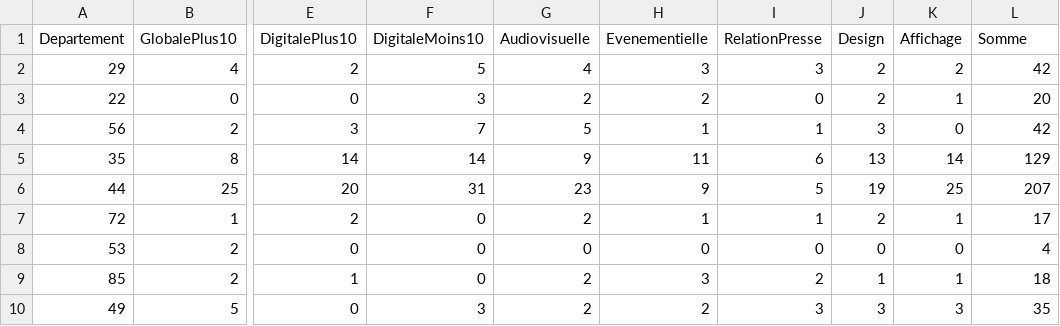
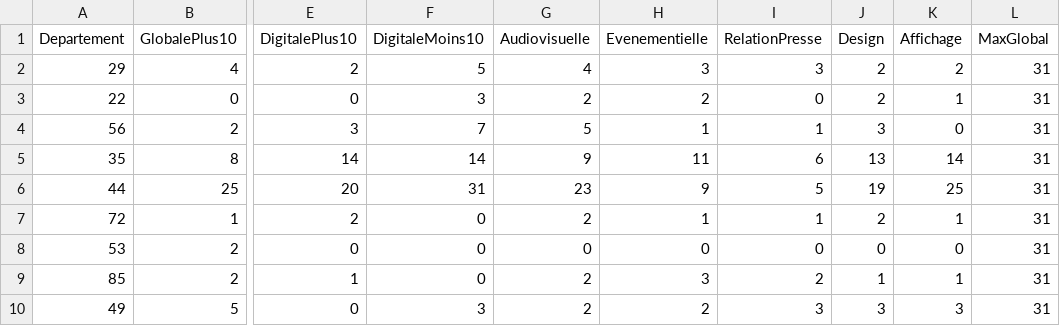
Before and after one commit to mperreir/Hyblab2014, a CSV file: com_et_medias/chiffres-agences.csv, drawn as a sheet; only a part is shown, gaps mark what is left out; the diff names each change by its address in the sheet, - before the commit and + after, or states it on an @@ line.

Commit message:
Corrections com et média

```diff
--- a/com_et_medias/chiffres-agences.csv
+++ b/com_et_medias/chiffres-agences.csv
-L1: Somme
+L1: MaxGlobal
-L2 (MaxGlobal): 42
+L2 (MaxGlobal): 31
-L3 (MaxGlobal): 20
+L3 (MaxGlobal): 31
-L4 (MaxGlobal): 42
+L4 (MaxGlobal): 31
-L5 (MaxGlobal): 129
+L5 (MaxGlobal): 31
-L6 (MaxGlobal): 207
+L6 (MaxGlobal): 31
-L7 (MaxGlobal): 17
+L7 (MaxGlobal): 31
-L8 (MaxGlobal): 4
+L8 (MaxGlobal): 31
-L9 (MaxGlobal): 18
+L9 (MaxGlobal): 31
-L10 (MaxGlobal): 35
+L10 (MaxGlobal): 31
```
